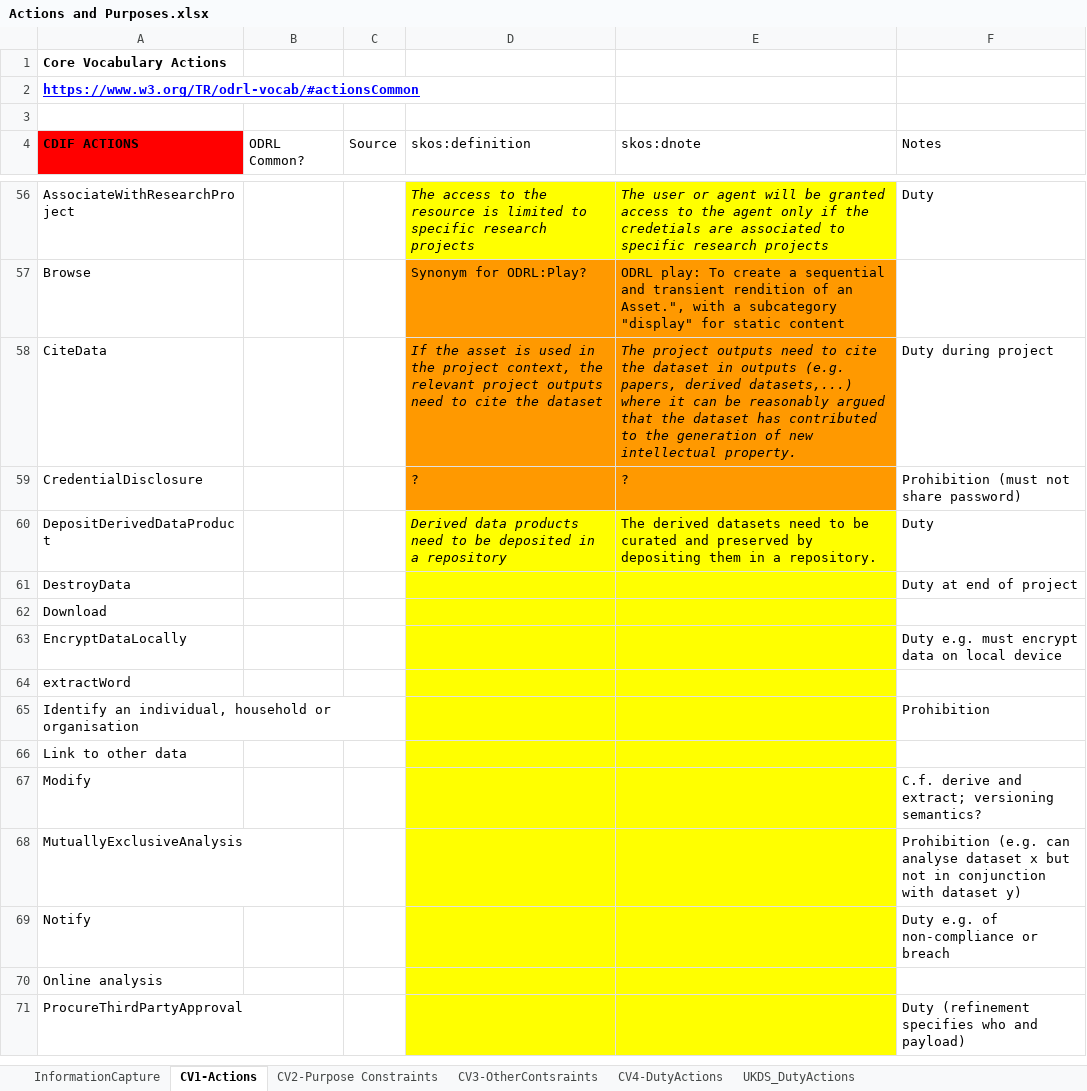
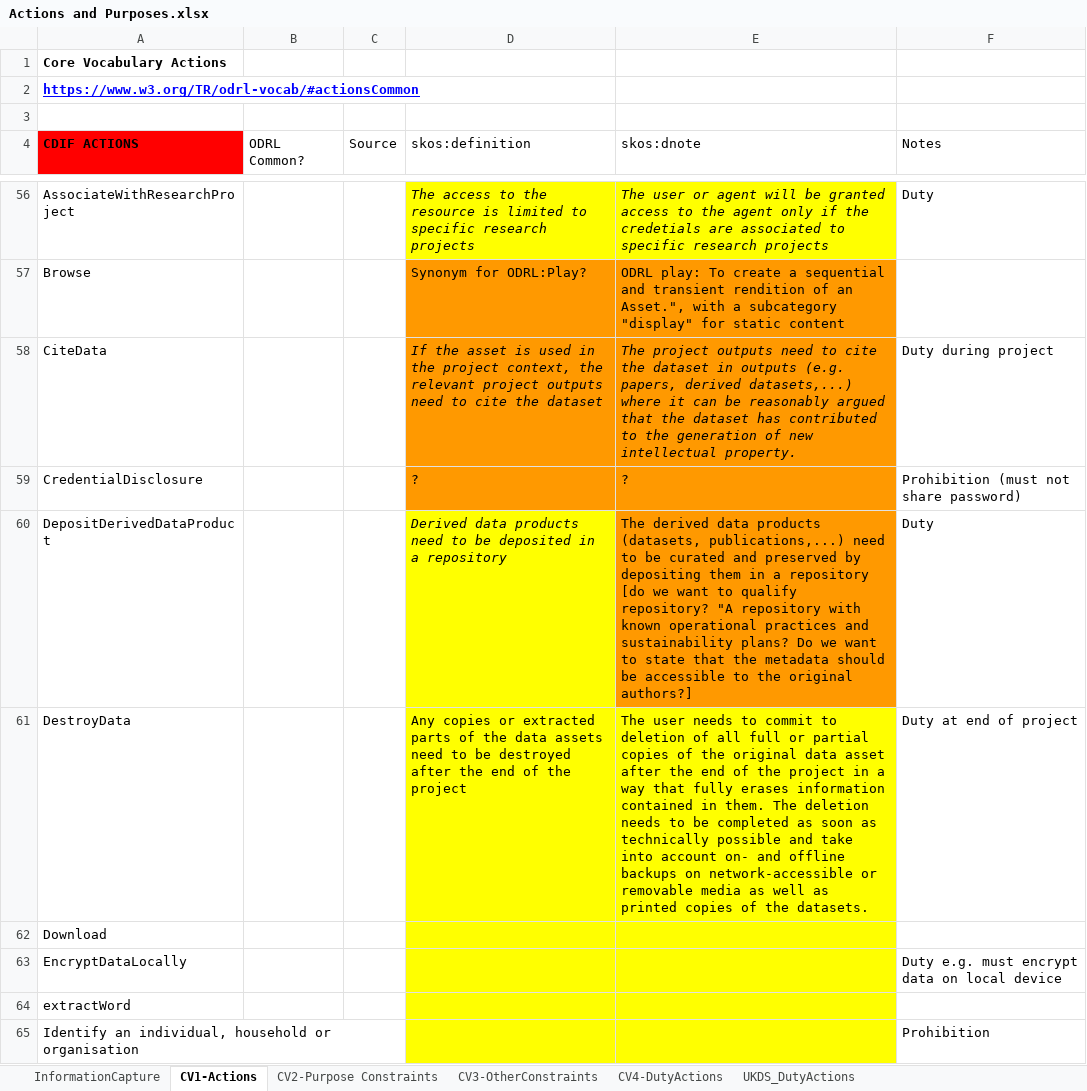
Before and after one commit to CA4EOSC/odrl-infra, an Excel workbook: converter/Actions and Purposes.xlsx, sheet CV1-Actions, drawn as a sheet; only a part is shown, gaps mark what is left out; the shorter side is filled out with more unchanged rows; values as stored, in another font and other column widths than the file's, no borders; charts and pictures not drawn; the diff names each change by its address in the sheet, - before the commit and + after, or states it on an @@ line.

```diff
--- a/converter/Actions and Purposes.xlsx (sheet CV1-Actions)
+++ b/converter/Actions and Purposes.xlsx (sheet CV1-Actions)
-sheet tab: CV3-OtherContsraints
+sheet tab: CV3-OtherConstraints
-E60 (skos:dnote): The derived datasets need to be curated and preserved by depositing them in a repository.
+E60 (skos:dnote): The derived data products (datasets, publications,...) need to be curated and preserved by depositing them in a repository [do we want to qualify repository? "A repository with known operational practices and sustainability plans? Do we want to state that the metadata should be accessible to the original authors?]
-E60 fill: #FFFF00
+E60 fill: #FF9900
-D61 (skos:definition): (empty)
+D61 (skos:definition): Any copies or extracted parts of the data assets need to be destroyed after the end of the project
-E61 (skos:dnote): (empty)
+E61 (skos:dnote): The user needs to commit to deletion of all full or partial copies of the original data asset after the end of the project in a way that fully erases information contained in them. The deletion needs to be completed as soon as technically possible and take into account on- and offline backups on network-accessible or removable media as well as printed copies of the datasets.
```
Also changed, not shown: sheet CV3-OtherConstraints, sheet CV4-DutyActions, sheet CV2-Purpose Constraints, sheet InformationCapture, charts or pictures, 9 other files.
